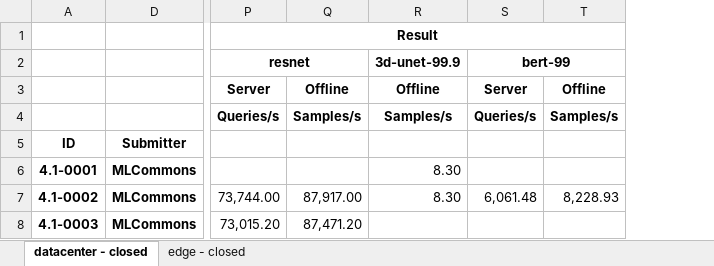
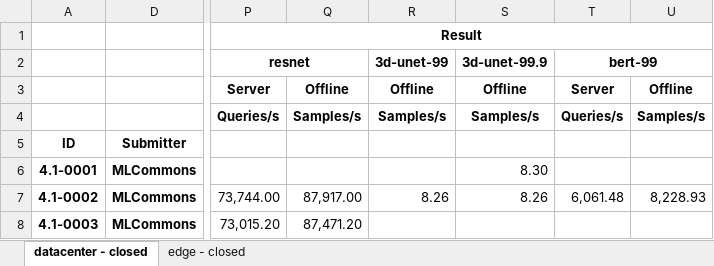
Before and after one commit to mlcommons/mlperf_inference_unofficial_submissions_v5.0, an Excel workbook: summary.xlsx, sheet datacenter - closed, drawn as a sheet; only a part is shown, gaps mark what is left out; values as stored, in another font and other column widths than the file's, no borders; conditional formats not drawn; addresses are those after the commit; the diff names each change by its address in the sheet, - before the commit and + after, or states it on an @@ line.

```diff
--- a/summary.xlsx (sheet datacenter - closed)
+++ b/summary.xlsx (sheet datacenter - closed)
+column R, rows 2-7: 3d-unet-99 | Offline | Samples/s |  |  | 8.26
-S7: 8.30
+S7: 8.26
```
Also changed, not shown: sheet edge - closed, 4 other files.
